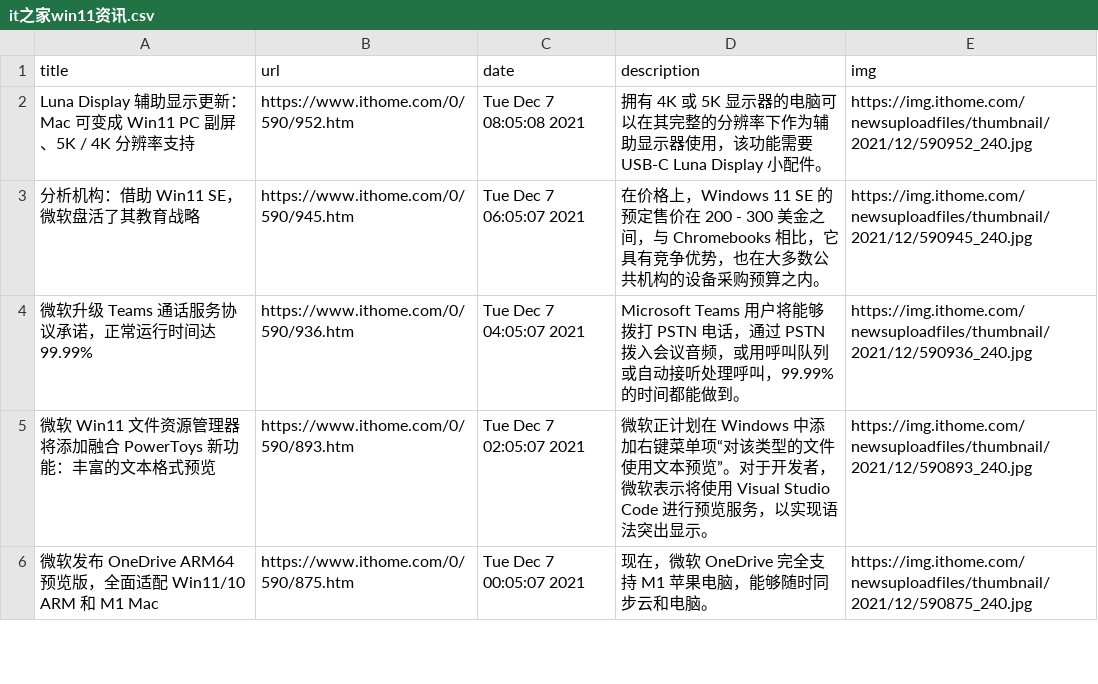
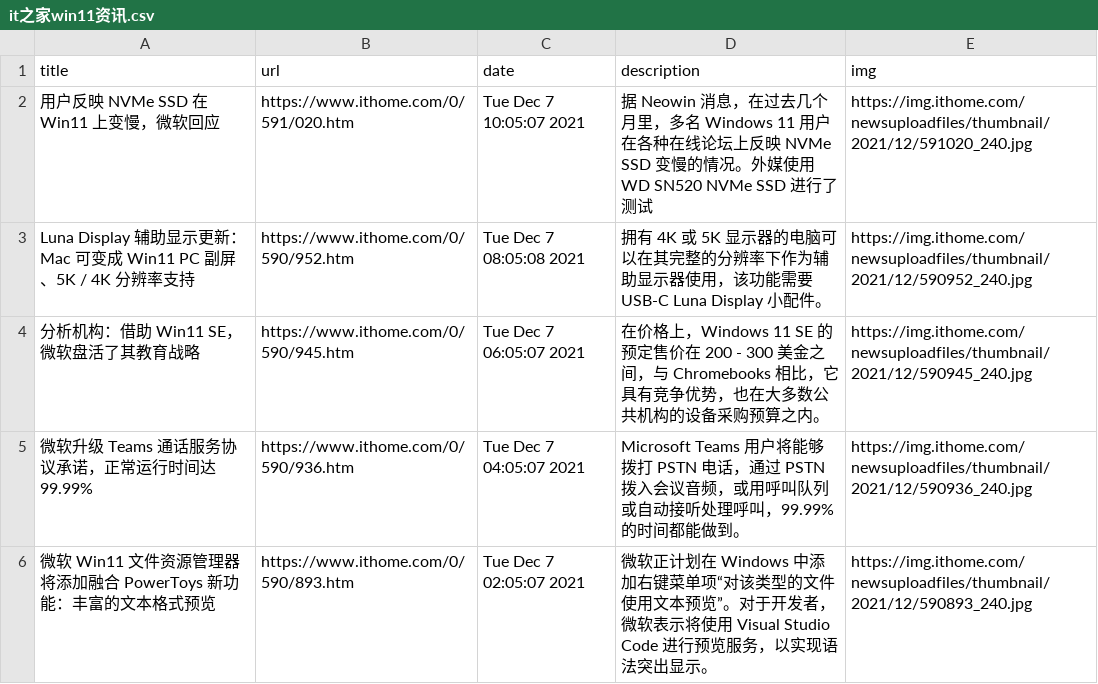
Before and after one commit to c-chen0902/rss, a CSV file: it之家win11资讯.csv, drawn as a sheet; only a part is shown; the shorter side is filled out with more unchanged rows.

```diff
--- a/it之家win11资讯.csv
+++ b/it之家win11资讯.csv
@@ -1,2 +1,3 @@
 title,url,date,description,img
+用户反映 NVMe SSD 在 Win11 上变慢，微软回应,https://www.ithome.com/0/591/020.htm,Tue Dec  7 10:05:07 2021,据 Neowin 消息，在过去几个月里，多名 Windows 11 用户在各种在线论坛上反映 NVMe SSD 变慢的情况。外媒使用 WD SN520 NVMe SSD 进行了测试,https://img.ithome.com/newsuploadfiles/thumbnail/2021/12/591020_240.jpg
 Luna Display 辅助显示更新：Mac 可变成 Win11 PC 副屏、5K / 4K 分辨率支持,https://www.ithome.com/0/590/952.htm,Tue Dec  7 08:05:08 2021,拥有 4K 或 5K 显示器的电脑可以在其完整的分辨率下作为辅助显示器使用，该功能需要 USB-C Luna Display 小配件。,https://img.ithome.com/newsuploadfiles/thumbnail/2021/12/590952_240.jpg
```
Also changed, not shown: it之家游戏快报.csv, pianku_movies.csv, 25 other files.
